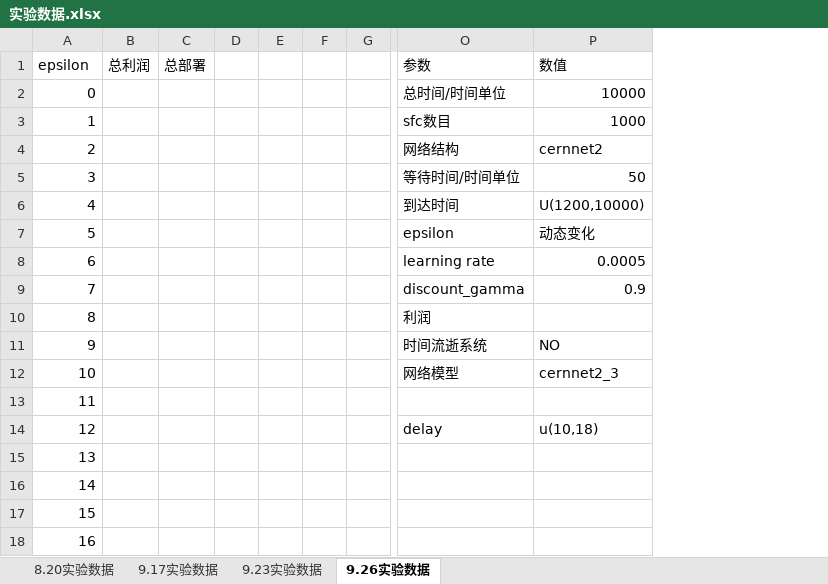
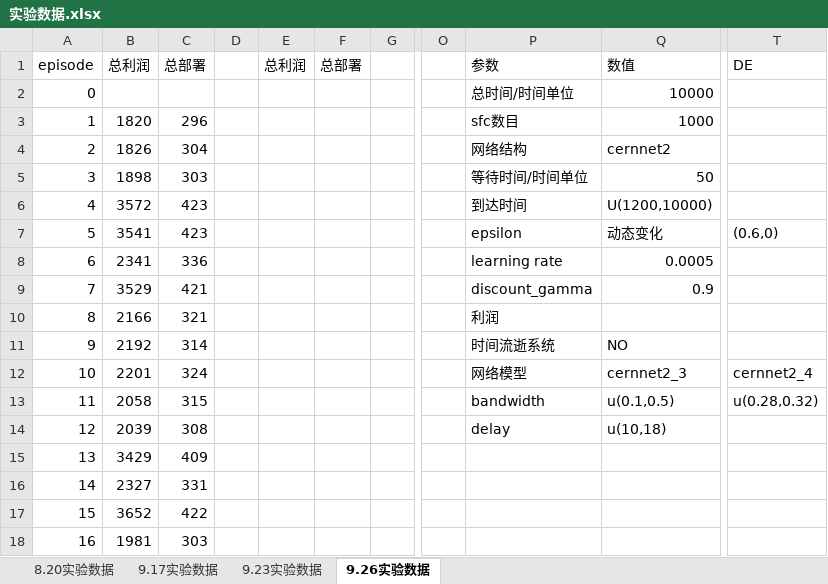
Before and after one commit to wawaka1998/DRLSFC, an Excel workbook: 实验数据.xlsx, sheet 9.26实验数据, drawn as a sheet; only a part is shown, gaps mark what is left out; values as stored, in another font and other column widths than the file's, no borders; removed rows and columns are numbered as before the commit, all else as after; the diff names each change by its address in the sheet, - before the commit and + after, or states it on an @@ line.

```diff
--- a/实验数据.xlsx (sheet 9.26实验数据)
+++ b/实验数据.xlsx (sheet 9.26实验数据)
+column B, rows 1-18: 总利润 |  | 1820 | 1826 | 1898 | 3572 | 3541 | 2341 | 3529 | 2166 | 2192 | 2201 | 2058 | 2039 | 3429 | 2327 | 3652 | 1981
+column C, rows 1-18: 总部署 |  | 296 | 304 | 303 | 423 | 423 | 336 | 421 | 321 | 314 | 324 | 315 | 308 | 409 | 331 | 422 | 303
+column D, empty
-column D, empty
-column E, empty
-column F, empty
+column O, empty
+column T, rows 1-13: DE |  |  |  |  |  | (0.6,0) |  |  |  |  | cernnet2_4 | u(0.28,0.32)
-A1: epsilon
+A1: episode
-P13: (empty)
+P13: bandwidth
-Q13: (empty)
+Q13: u(0.1,0.5)
```
Also changed, not shown: sheet 9.23实验数据, 7 other files.
